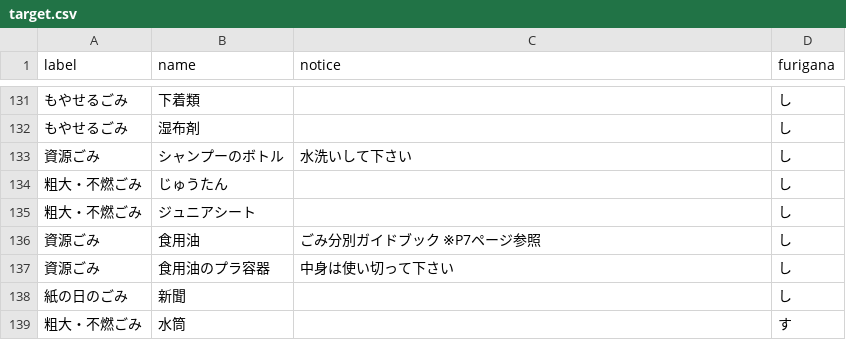
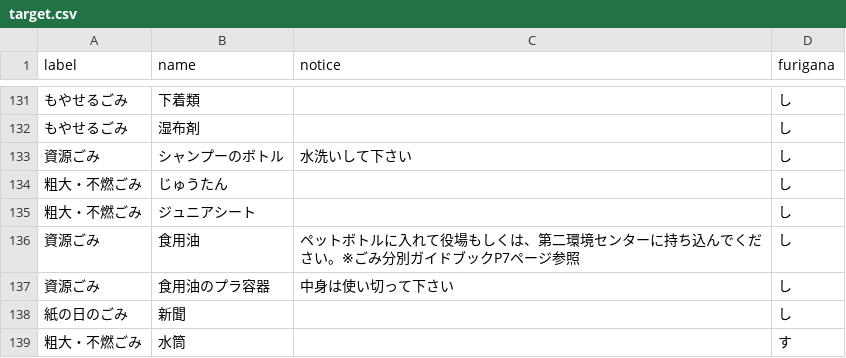
Before and after one commit to tokushima5374/matsushigetyo, a CSV file: data/target.csv, drawn as a sheet; only a part is shown, gaps mark what is left out.

Commit message:
Update target.csv

```diff
--- a/data/target.csv
+++ b/data/target.csv
@@ -135,3 +135,3 @@ label,name,notice,furigana
 粗大・不燃ごみ,ジュニアシート,,し
-資源ごみ,食用油,ごみ分別ガイドブック ※P7ページ参照,し
+資源ごみ,食用油,ペットボトルに入れて役場もしくは、第二環境センターに持ち込んでください。※ごみ分別ガイドブックP7ページ参照,し
 資源ごみ,食用油のプラ容器,中身は使い切って下さい,し
```
